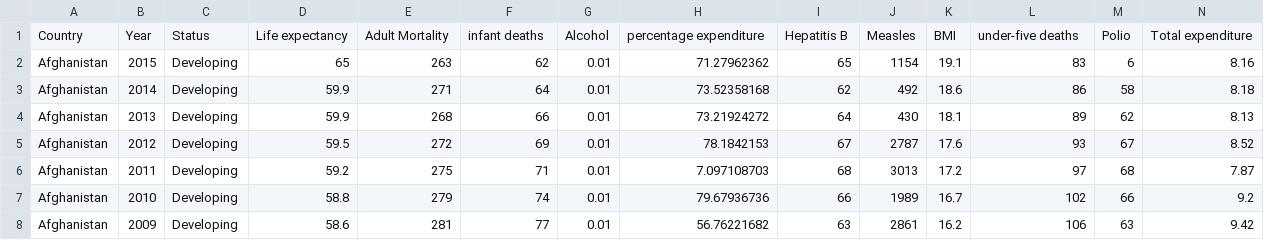
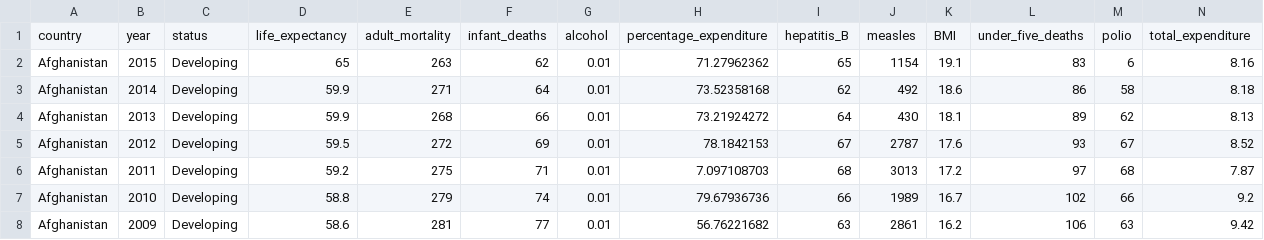
Before and after one commit to JuntingHe/dsci_532_group_04, a CSV file: data/Life Expectancy Data.csv, drawn as a sheet; only a part is shown; removed rows and columns are numbered as before the commit, all else as after; rows hold the shown columns only; the diff names each change by its address in the sheet, - before the commit and + after, or states it on an @@ line.

```diff
--- a/data/Life Expectancy Data.csv
+++ b/data/Life Expectancy Data.csv
-row 1: Country | Year | Status | Life expectancy | Adult Mortality | infant deaths | Alcohol | percentage expenditure | Hepatitis B | Measles | BMI | under-five deaths | Polio | Total expenditure
+row 1: country | year | status | life_expectancy | adult_mortality | infant_deaths | alcohol | percentage_expenditure | hepatitis_B | measles | BMI | under_five_deaths | polio | total_expenditure
```
Also changed, not shown: 2 other files.
